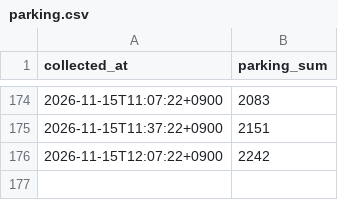
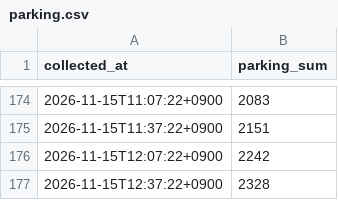
Before and after one commit to Fiddich-Dev/kspo-parking-forecast, a CSV file: data/realtime/parking.csv, drawn as a sheet; only a part is shown, gaps mark what is left out; the diff names each change by its address in the sheet, - before the commit and + after, or states it on an @@ line.

Commit message:
data: 2026-11-15 12:37 갱신

```diff
--- a/data/realtime/parking.csv
+++ b/data/realtime/parking.csv
+row 177: 2026-11-15T12:37:22+0900 | 2328
```
Also changed, not shown: 5 other files.
